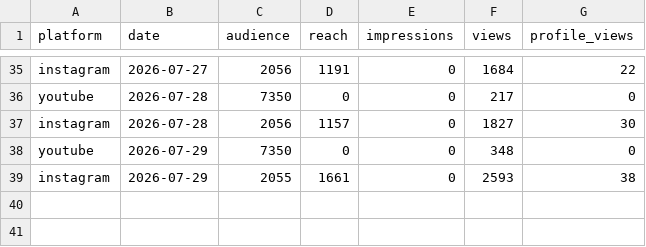
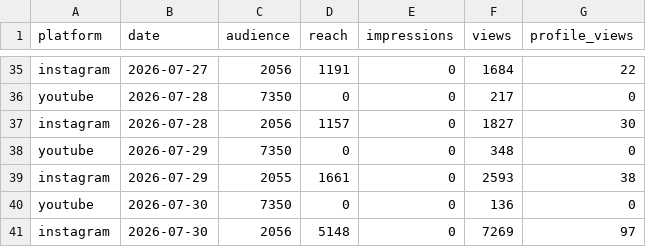
Before and after one commit to ljwa1414-sys/channel-dashboard, a CSV file: data/daily.csv, drawn as a sheet; only a part is shown, gaps mark what is left out; the diff names each change by its address in the sheet, - before the commit and + after, or states it on an @@ line.

Commit message:
data update 2026-07-30  9:00:29.16

```diff
--- a/data/daily.csv
+++ b/data/daily.csv
+row 40: youtube | 2026-07-30 | 7350 | 0 | 0 | 136 | 0
+row 41: instagram | 2026-07-30 | 2056 | 5148 | 0 | 7269 | 97
```
Also changed, not shown: data/content.csv.
